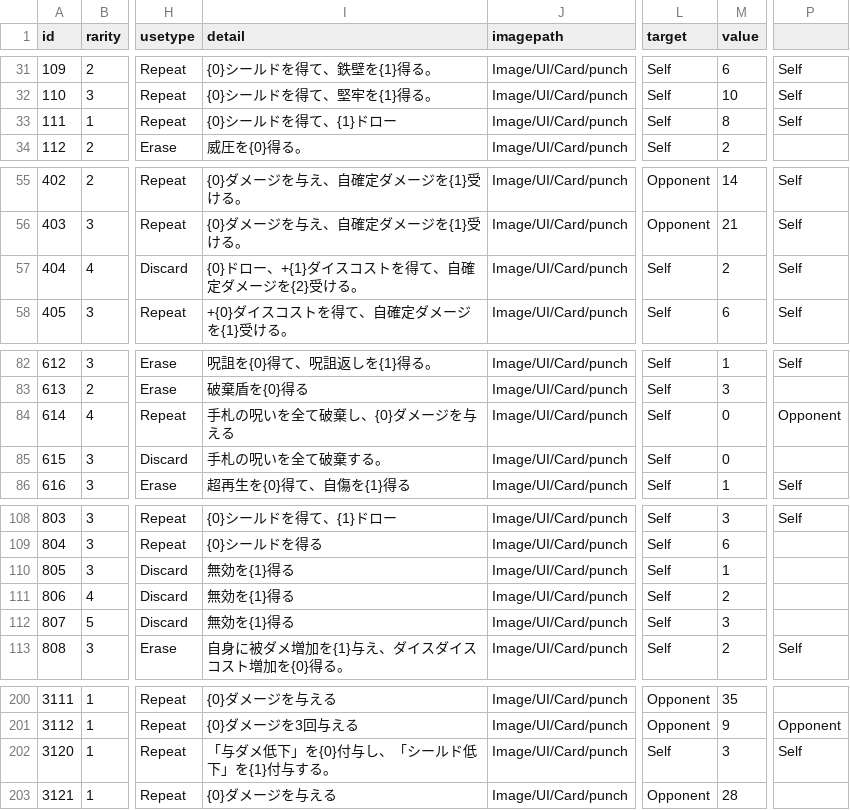
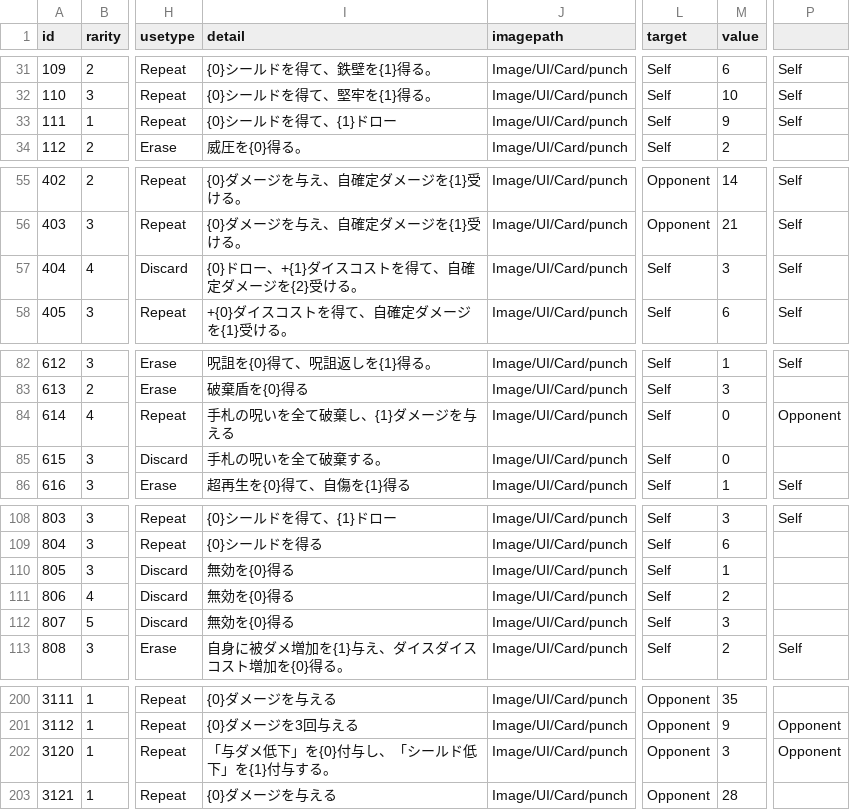
Before and after one commit to yamashita8655/STSLike, a CSV file: Assets/Resources/Csv/actiontable2.csv, drawn as a sheet; only a part is shown, gaps mark what is left out; the diff covers the shown part only; the diff names each change by its address in the sheet, - before the commit and + after, or states it on an @@ line.

```diff
--- a/Assets/Resources/Csv/actiontable2.csv
+++ b/Assets/Resources/Csv/actiontable2.csv
-M33 (value): 8
+M33 (value): 9
-M57 (value): 2
+M57 (value): 3
-I84 (detail): 手札の呪いを全て破棄し、{0}ダメージを与える
+I84 (detail): 手札の呪いを全て破棄し、{1}ダメージを与える
-I110:I112 (detail): 無効を{1}得る
+I110:I112 (detail): 無効を{0}得る
-L202 (target): Self
+L202 (target): Opponent
-P202: Self
+P202: Opponent
```
Also changed, not shown: 4 edited cells elsewhere in this file, Assets/Resources/Csv/artifacttable.csv, Assets/Resources/Csv/enemytable.csv, 52 other files.
